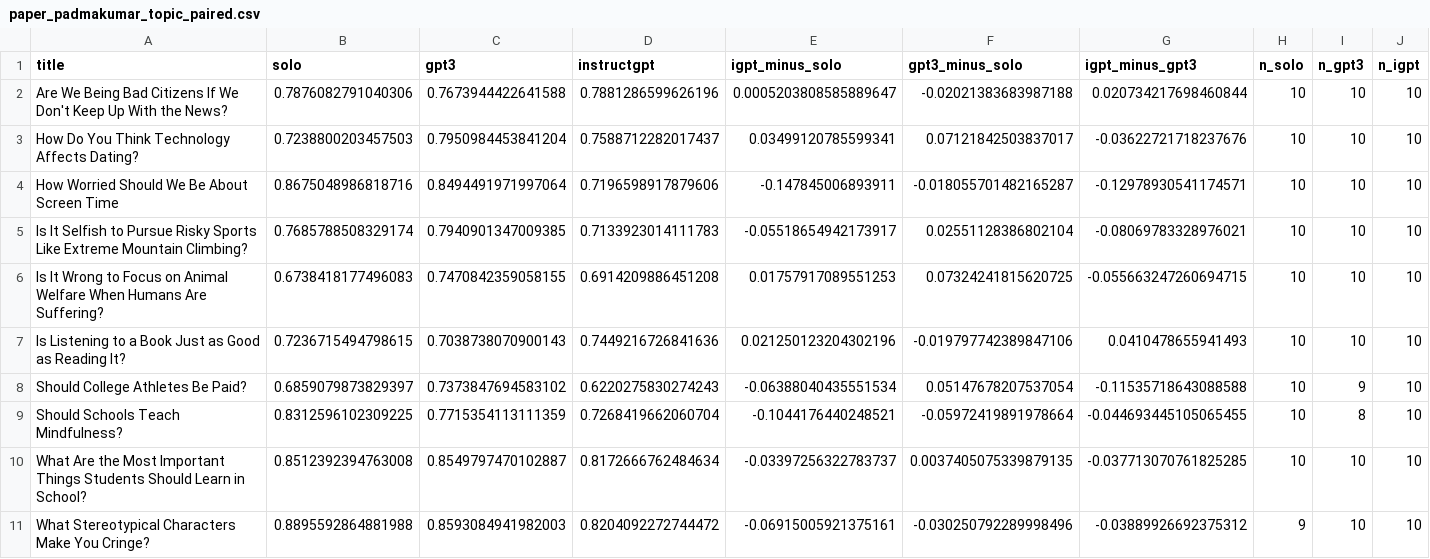
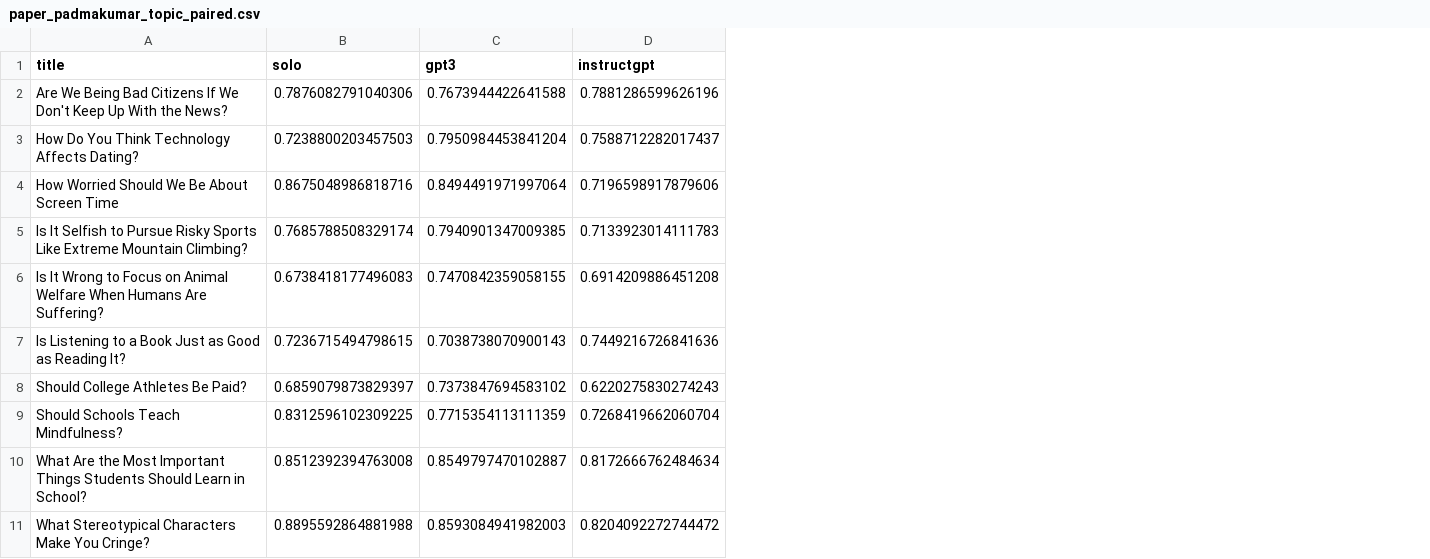
Before and after one commit to baban9/shared-priors-homogenization, a CSV file: results/tables/paper_padmakumar_topic_paired.csv, drawn as a sheet; the diff names each change by its address in the sheet, - before the commit and + after, or states it on an @@ line.

Commit message:
Regenerate paper tables from real corpora and verify reproducibility

```diff
--- a/results/tables/paper_padmakumar_topic_paired.csv
+++ b/results/tables/paper_padmakumar_topic_paired.csv
-column E (igpt_minus_solo), rows 2-11: 0.0005203808585889647 | 0.03499120785599341 | -0.147845006893911 | -0.05518654942173917 | 0.01757917089551253 | 0.021250123204302196 | -0.06388040435551534 | -0.1044176440248521 | -0.03397256322783737 | -0.06915005921375161
-column F (gpt3_minus_solo), rows 2-11: -0.02021383683987188 | 0.07121842503837017 | -0.018055701482165287 | 0.02551128386802104 | 0.07324241815620725 | -0.019797742389847106 | 0.05147678207537054 | -0.05972419891978664 | 0.0037405075339879135 | -0.030250792289998496
-column G (igpt_minus_gpt3), rows 2-11: 0.020734217698460844 | -0.03622721718237676 | -0.12978930541174571 | -0.08069783328976021 | -0.055663247260694715 | 0.0410478655941493 | -0.11535718643088588 | -0.044693445105065455 | -0.037713070761825285 | -0.03889926692375312
-column H (n_solo), rows 2-11: 10 | 10 | 10 | 10 | 10 | 10 | 10 | 10 | 10 | 9
-column I (n_gpt3), rows 2-11: 10 | 10 | 10 | 10 | 10 | 10 | 9 | 8 | 10 | 10
-column J (n_igpt), rows 2-11: all 10
```
Also changed, not shown: results/honest_claim_audit/coauthor_accept_terciles.csv, results/tables/paper_claim_verdicts.csv, 19 other files.
